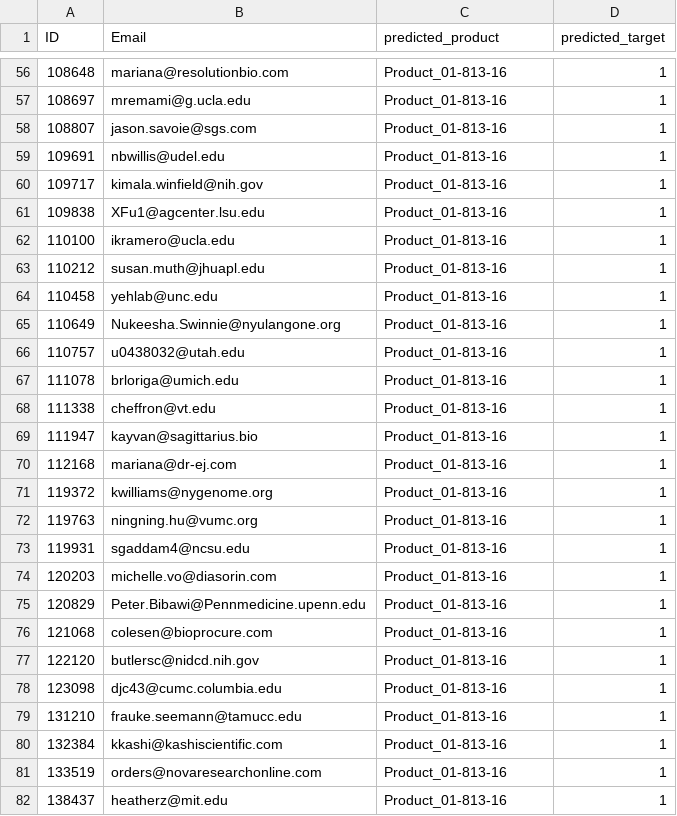
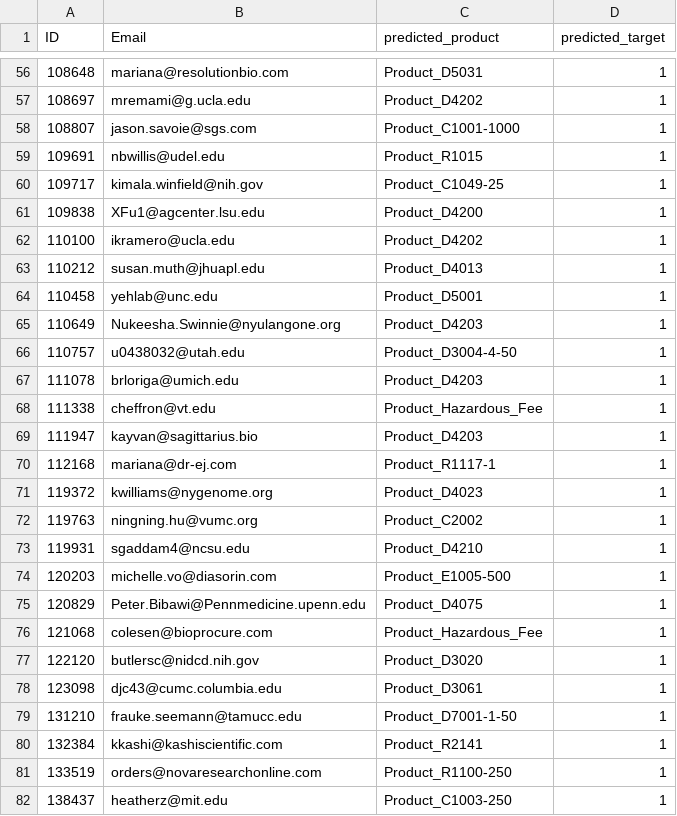
Before and after one commit to Oc315/purchase-prediction, a CSV file: sales-data/output/predictions/predicted_purchases.csv, drawn as a sheet; only a part is shown, gaps mark what is left out; the diff covers the shown part only.

```diff
--- a/sales-data/output/predictions/predicted_purchases.csv
+++ b/sales-data/output/predictions/predicted_purchases.csv
@@ -56,27 +56,27 @@ ID,Email,predicted_product,predicted_target
-108648,mariana@resolutionbio.com,Product_01-813-16,1
-108697,mremami@g.ucla.edu,Product_01-813-16,1
-108807,jason.savoie@sgs.com,Product_01-813-16,1
-109691,nbwillis@udel.edu,Product_01-813-16,1
-109717,kimala.winfield@nih.gov,Product_01-813-16,1
-109838,XFu1@agcenter.lsu.edu,Product_01-813-16,1
-110100,ikramero@ucla.edu,Product_01-813-16,1
-110212,susan.muth@jhuapl.edu,Product_01-813-16,1
-110458,yehlab@unc.edu,Product_01-813-16,1
-110649,Nukeesha.Swinnie@nyulangone.org,Product_01-813-16,1
-110757,u0438032@utah.edu,Product_01-813-16,1
-111078,brloriga@umich.edu,Product_01-813-16,1
-111338,cheffron@vt.edu,Product_01-813-16,1
-111947,kayvan@sagittarius.bio,Product_01-813-16,1
-112168,mariana@dr-ej.com,Product_01-813-16,1
-119372,kwilliams@nygenome.org,Product_01-813-16,1
-119763,ningning.hu@vumc.org,Product_01-813-16,1
-119931,sgaddam4@ncsu.edu,Product_01-813-16,1
-120203,michelle.vo@diasorin.com,Product_01-813-16,1
-120829,Peter.Bibawi@Pennmedicine.upenn.edu,Product_01-813-16,1
-121068,colesen@bioprocure.com,Product_01-813-16,1
-122120,butlersc@nidcd.nih.gov,Product_01-813-16,1
-123098,djc43@cumc.columbia.edu,Product_01-813-16,1
-131210,frauke.seemann@tamucc.edu,Product_01-813-16,1
-132384,kkashi@kashiscientific.com,Product_01-813-16,1
-133519,orders@novaresearchonline.com,Product_01-813-16,1
-138437,heatherz@mit.edu,Product_01-813-16,1
+108648,mariana@resolutionbio.com,Product_D5031,1
+108697,mremami@g.ucla.edu,Product_D4202,1
+108807,jason.savoie@sgs.com,Product_C1001-1000,1
+109691,nbwillis@udel.edu,Product_R1015,1
+109717,kimala.winfield@nih.gov,Product_C1049-25,1
+109838,XFu1@agcenter.lsu.edu,Product_D4200,1
+110100,ikramero@ucla.edu,Product_D4202,1
+110212,susan.muth@jhuapl.edu,Product_D4013,1
+110458,yehlab@unc.edu,Product_D5001,1
+110649,Nukeesha.Swinnie@nyulangone.org,Product_D4203,1
+110757,u0438032@utah.edu,Product_D3004-4-50,1
+111078,brloriga@umich.edu,Product_D4203,1
+111338,cheffron@vt.edu,Product_Hazardous_Fee,1
+111947,kayvan@sagittarius.bio,Product_D4203,1
+112168,mariana@dr-ej.com,Product_R1117-1,1
+119372,kwilliams@nygenome.org,Product_D4023,1
+119763,ningning.hu@vumc.org,Product_C2002,1
+119931,sgaddam4@ncsu.edu,Product_D4210,1
+120203,michelle.vo@diasorin.com,Product_E1005-500,1
+120829,Peter.Bibawi@Pennmedicine.upenn.edu,Product_D4075,1
+121068,colesen@bioprocure.com,Product_Hazardous_Fee,1
+122120,butlersc@nidcd.nih.gov,Product_D3020,1
+123098,djc43@cumc.columbia.edu,Product_D3061,1
+131210,frauke.seemann@tamucc.edu,Product_D7001-1-50,1
+132384,kkashi@kashiscientific.com,Product_R2141,1
+133519,orders@novaresearchonline.com,Product_R1100-250,1
+138437,heatherz@mit.edu,Product_C1003-250,1
```
Also changed, not shown: 55 edited cells elsewhere in this file, 14 other files.
